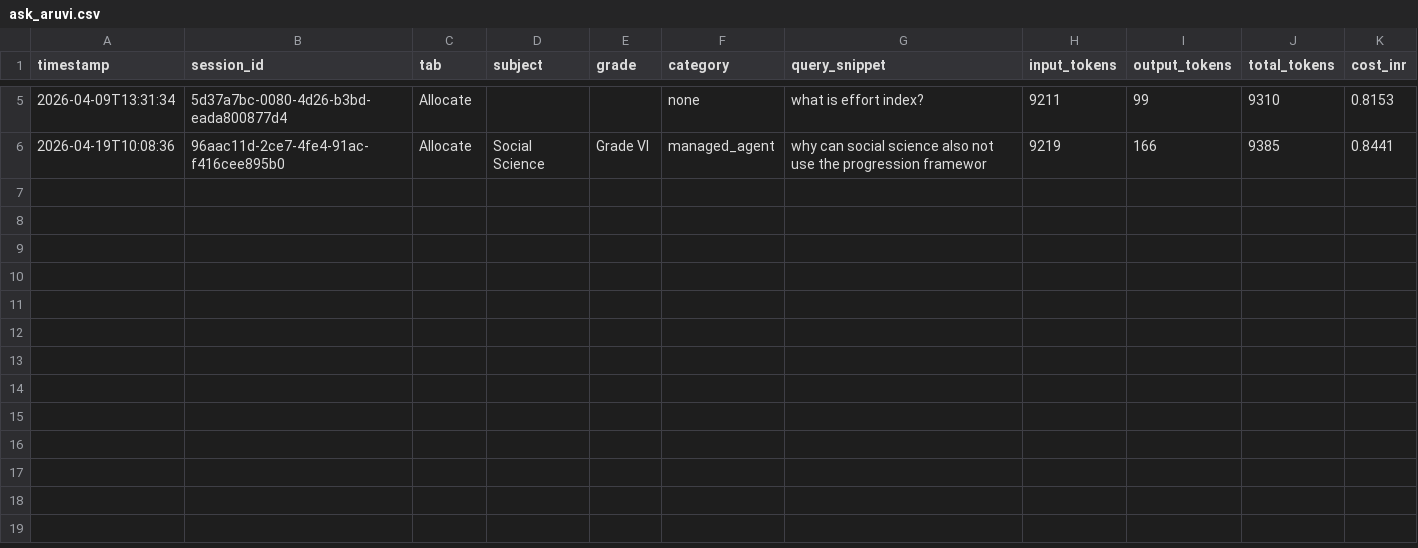
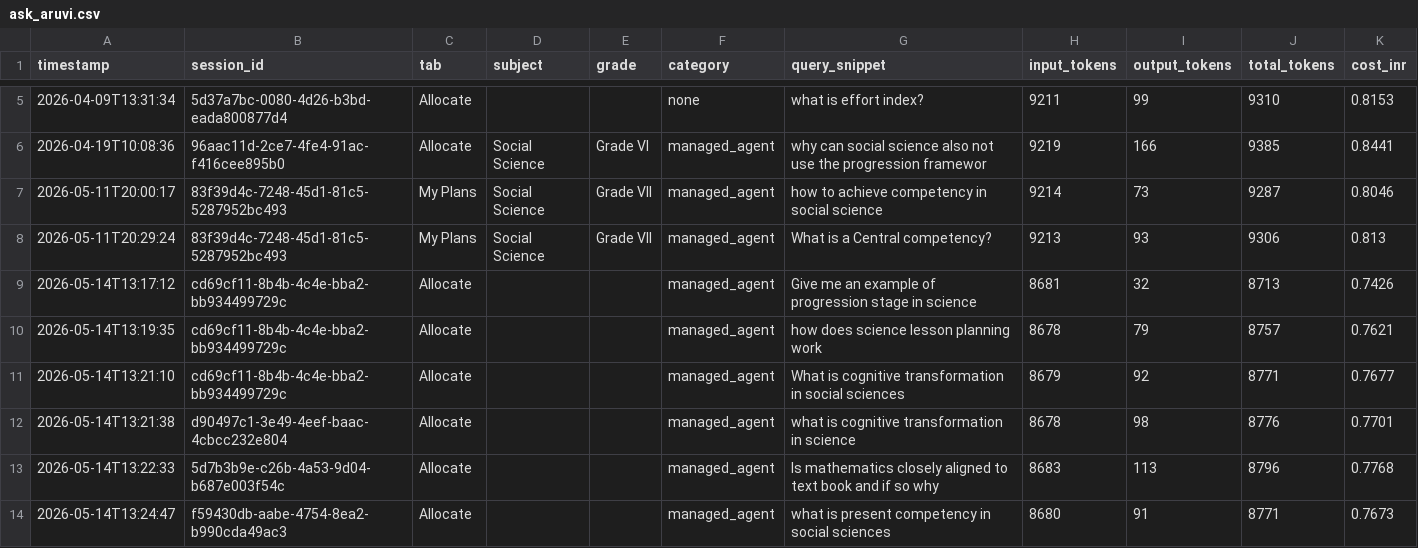
Before and after one commit to kumarradhakrishnan2-hue/Project_Aruvi, a CSV file: knowledge_commons/evaluation_mappings/ask_aruvi.csv, drawn as a sheet; only a part is shown, gaps mark what is left out; the diff names each change by its address in the sheet, - before the commit and + after, or states it on an @@ line.

```diff
--- a/knowledge_commons/evaluation_mappings/ask_aruvi.csv
+++ b/knowledge_commons/evaluation_mappings/ask_aruvi.csv
+row 7: 2026-05-11T20:00:17 | 83f39d4c-7248-45d1-81c5-5287952bc493 | My Plans | Social Science | Grade VII | managed_agent | how to achieve competency in social science | 9214 | 73 | 9287 | 0.8046
+row 8: 2026-05-11T20:29:24 | 83f39d4c-7248-45d1-81c5-5287952bc493 | My Plans | Social Science | Grade VII | managed_agent | What is a Central competency? | 9213 | 93 | 9306 | 0.813
+row 9: 2026-05-14T13:17:12 | cd69cf11-8b4b-4c4e-bba2-bb934499729c | Allocate |  |  | managed_agent | Give me an example of progression stage in science | 8681 | 32 | 8713 | 0.7426
+row 10: 2026-05-14T13:19:35 | cd69cf11-8b4b-4c4e-bba2-bb934499729c | Allocate |  |  | managed_agent | how does science lesson planning work | 8678 | 79 | 8757 | 0.7621
+row 11: 2026-05-14T13:21:10 | cd69cf11-8b4b-4c4e-bba2-bb934499729c | Allocate |  |  | managed_agent | What is cognitive transformation in social sciences | 8679 | 92 | 8771 | 0.7677
+row 12: 2026-05-14T13:21:38 | d90497c1-3e49-4eef-baac-4cbcc232e804 | Allocate |  |  | managed_agent | what is cognitive transformation in science | 8678 | 98 | 8776 | 0.7701
+row 13: 2026-05-14T13:22:33 | 5d7b3b9e-c26b-4a53-9d04-b687e003f54c | Allocate |  |  | managed_agent | Is mathematics closely aligned to text book and if so why | 8683 | 113 | 8796 | 0.7768
+row 14: 2026-05-14T13:24:47 | f59430db-aabe-4754-8ea2-b990cda49ac3 | Allocate |  |  | managed_agent | what is present competency in social sciences | 8680 | 91 | 8771 | 0.7673
```
Also changed, not shown: knowledge_commons/evaluation_mappings/token_log.csv, 29 other files.
